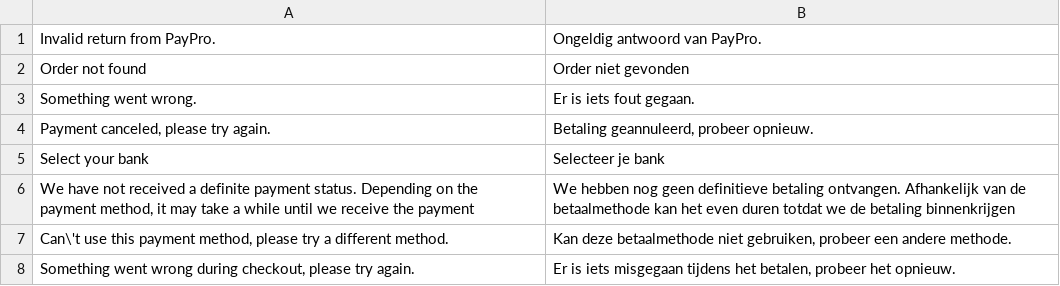
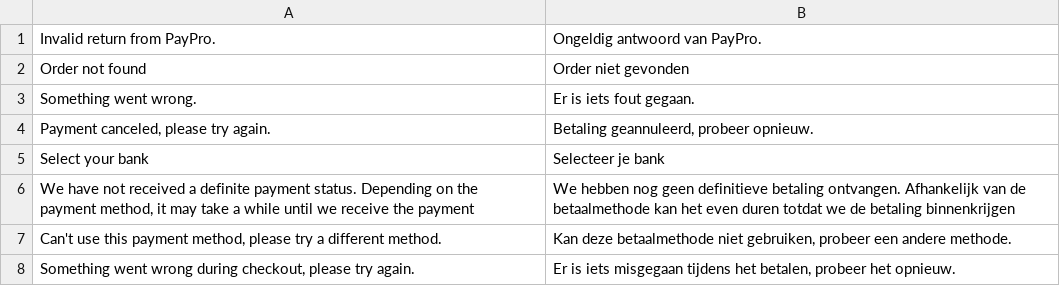
Before and after one commit to paypronl/magento2-payments-plugin, a CSV file: i18n/nl_NL.csv, drawn as a sheet.

```diff
--- a/i18n/nl_NL.csv
+++ b/i18n/nl_NL.csv
@@ -6,3 +6,3 @@
 "We have not received a definite payment status. Depending on the payment method, it may take a while until we receive the payment", "We hebben nog geen definitieve betaling ontvangen. Afhankelijk van de betaalmethode kan het even duren totdat we de betaling binnenkrijgen"
-"Can\'t use this payment method, please try a different method.", "Kan deze betaalmethode niet gebruiken, probeer een andere methode."
+"Can't use this payment method, please try a different method.", "Kan deze betaalmethode niet gebruiken, probeer een andere methode."
 "Something went wrong during checkout, please try again.", "Er is iets misgegaan tijdens het betalen, probeer het opnieuw."
```
Also changed, not shown: i18n/en_US.csv, 1 other file.
